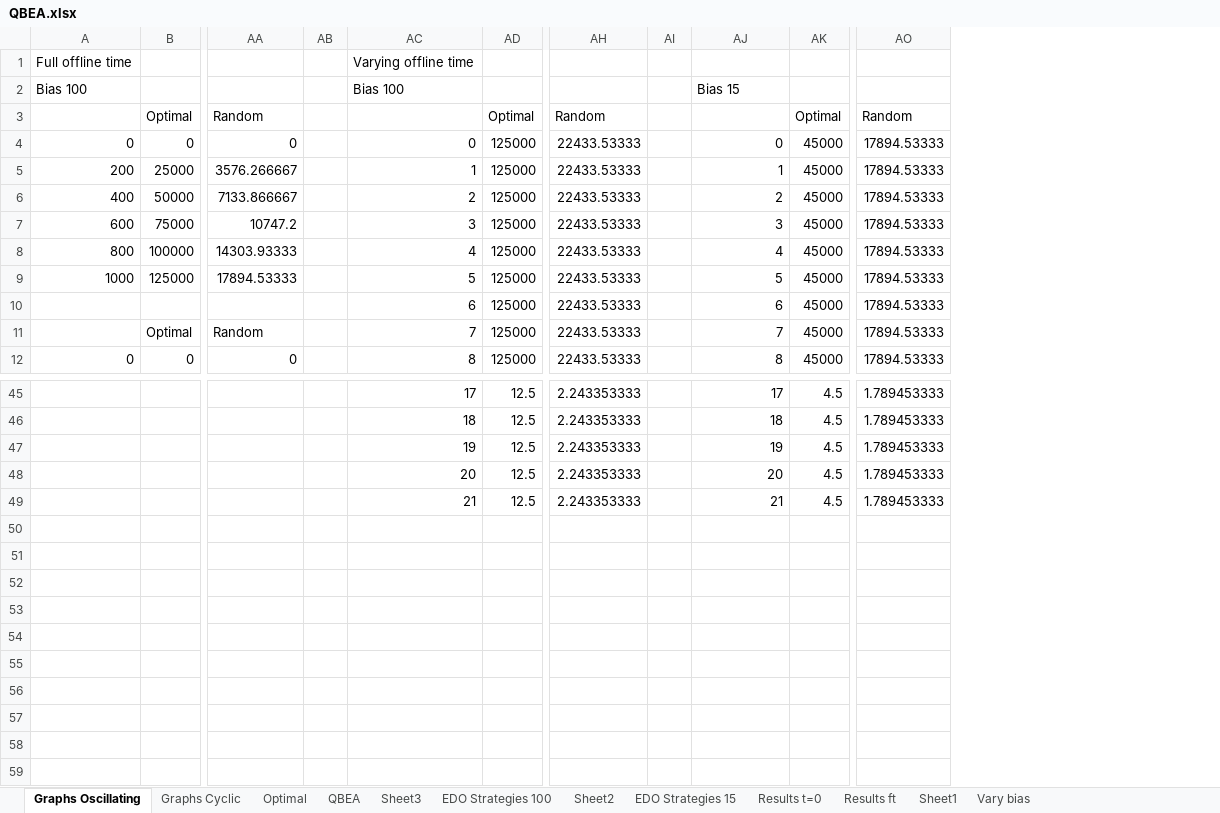
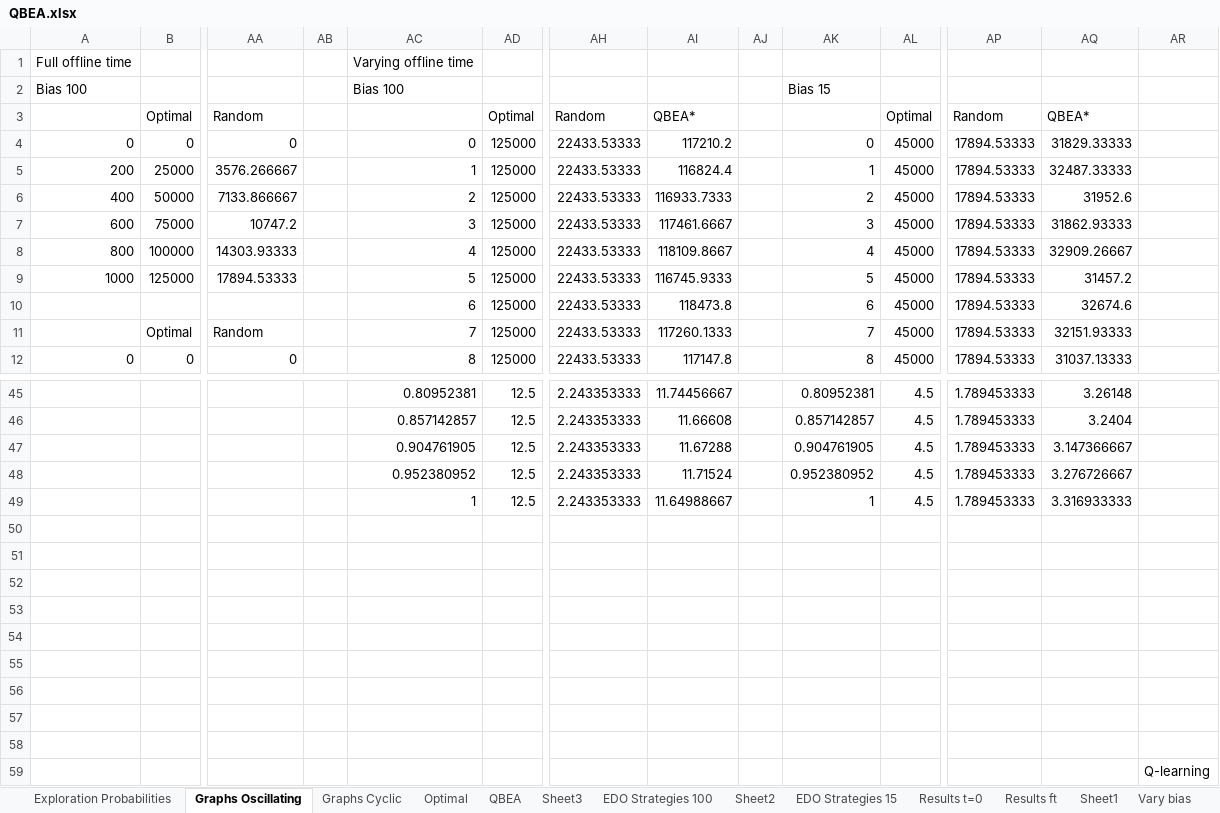
Before and after one commit to amansoni/sdmp, an Excel workbook: docs/QBEA.xlsx, sheet Graphs Oscillating, drawn as a sheet; only a part is shown, gaps mark what is left out; values as stored, in another font and other column widths than the file's, no borders; charts and pictures not drawn; addresses are those after the commit; rows hold the shown columns only; the diff covers the shown part only; the diff names each change by its address in the sheet, - before the commit and + after, or states it on an @@ line.

Commit message:
Clean up code. Move operations to step() from learn()

```diff
--- a/docs/QBEA.xlsx (sheet Graphs Oscillating)
+++ b/docs/QBEA.xlsx (sheet Graphs Oscillating)
+sheet tab: Exploration Probabilities
+column AI, rows 3-12: QBEA* | 117210.2 | 116824.4 | 116933.7333 | 117461.6667 | 118109.8667 | 116745.9333 | 118473.8 | 117260.1333 | 117147.8; rows 45-49: 11.74456667 | 11.66608 | 11.67288 | 11.71524 | 11.64988667
+column AQ, rows 3-12: QBEA* | 31829.33333 | 32487.33333 | 31952.6 | 31862.93333 | 32909.26667 | 31457.2 | 32674.6 | 32151.93333 | 31037.13333; rows 45-49: 3.26148 | 3.2404 | 3.147366667 | 3.276726667 | 3.316933333
+column AR, empty
-AC45: 17
+AC45: 0.80952381
-AK45: 17
+AK45: 0.80952381
-AC46: 18
+AC46: 0.857142857
-AK46: 18
+AK46: 0.857142857
-AC47: 19
+AC47: 0.904761905
-AK47: 19
+AK47: 0.904761905
-AC48: 20
+AC48: 0.952380952
-AK48: 20
+AK48: 0.952380952
-AC49: 21
+AC49: 1
-AK49: 21
+AK49: 1
+row 56: (empty)
+row 57: (empty)
+row 58: (empty)
+row 59:  |  |  |  |  |  |  |  |  |  |  |  |  | Q-learning
```
Also changed, not shown: 32 edited cells elsewhere in this sheet, sheet Graphs Cyclic, formulas that keep their value, charts or pictures, 5 other files.
